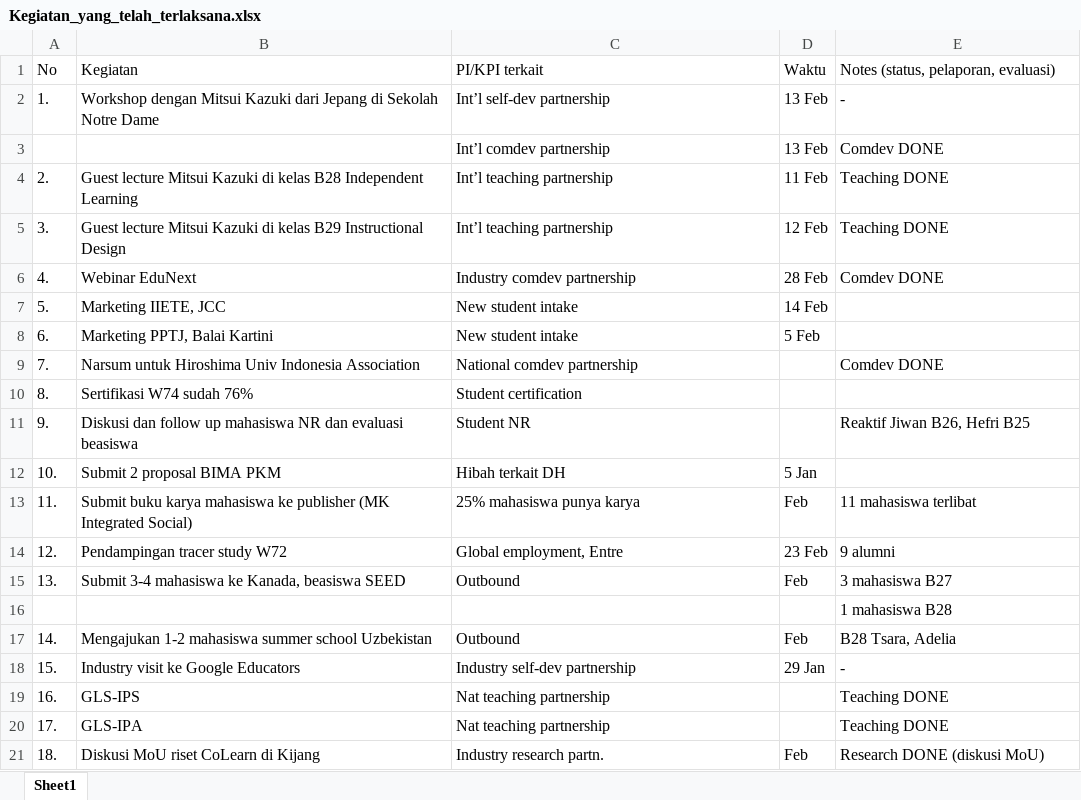
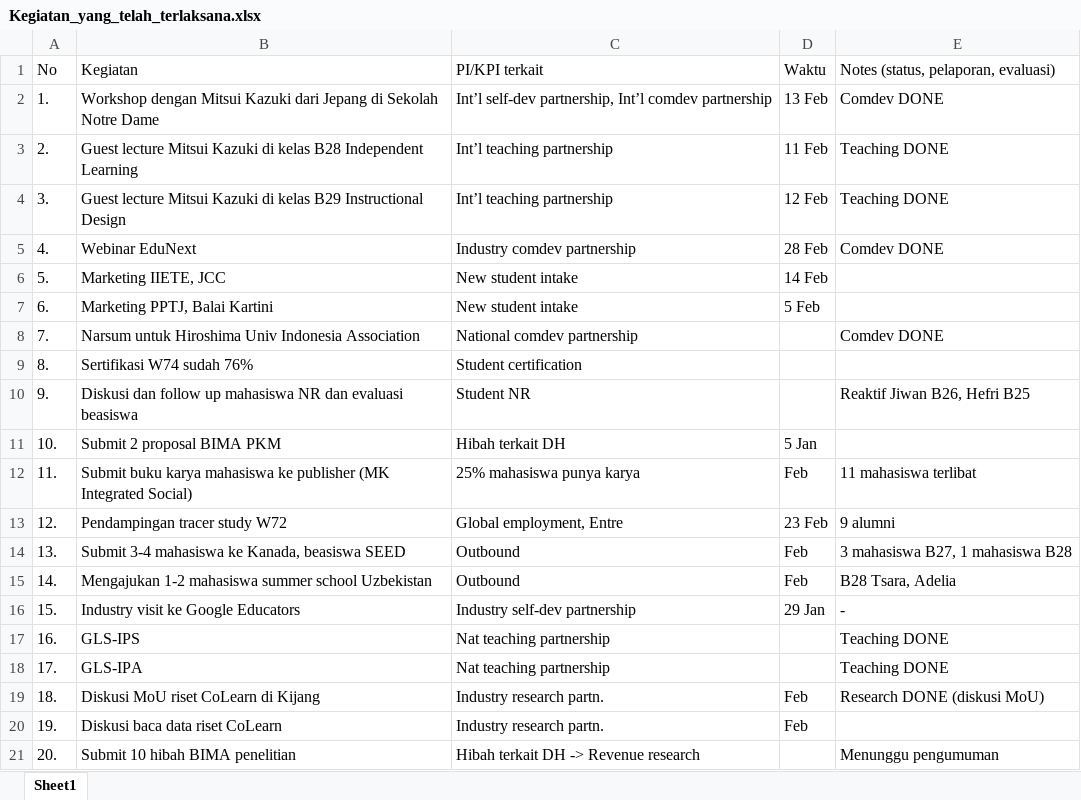
Before and after one commit to suwarno88/pgsdreport, an Excel workbook: Kegiatan_yang_telah_terlaksana.xlsx, sheet Sheet1, drawn as a sheet; only a part is shown; the shorter side is filled out with more unchanged rows; values as stored, in another font and other column widths than the file's, no borders; removed rows and columns are numbered as before the commit, all else as after; the diff names each change by its address in the sheet, - before the commit and + after, or states it on an @@ line.

Commit message:
Add files via upload

```diff
--- a/Kegiatan_yang_telah_terlaksana.xlsx (sheet Sheet1)
+++ b/Kegiatan_yang_telah_terlaksana.xlsx (sheet Sheet1)
-C2: Int’l self-dev partnership
+C2: Int’l self-dev partnership, Int’l comdev partnership
-E2: -
+E2: Comdev DONE
-row 3:  |  | Int’l comdev partnership | 13 Feb | Comdev DONE
-E14: 3 mahasiswa B27
+E14: 3 mahasiswa B27, 1 mahasiswa B28
-row 16:  |  |  |  | 1 mahasiswa B28
```
